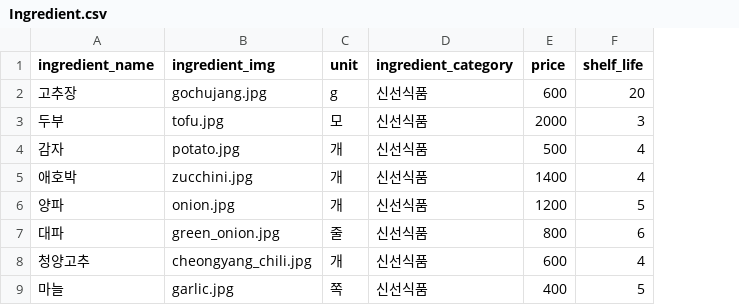
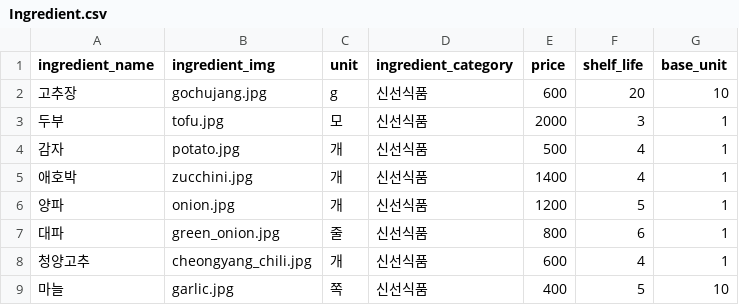
Before and after one commit to alovelovea/finalrepo, a CSV file: apis/data/Ingredient.csv, drawn as a sheet; only a part is shown; the diff names each change by its address in the sheet, - before the commit and + after, or states it on an @@ line.

Commit message:
ingredient모델 수정,shopping모델 수정 쇼핑 기능 개선

```diff
--- a/apis/data/Ingredient.csv
+++ b/apis/data/Ingredient.csv
+column G (base_unit), rows 2-9: 10 | 1 | 1 | 1 | 1 | 1 | 1 | 10
```
Also changed, not shown: apis/data/RecipeIngredient.csv, 6 other files.
